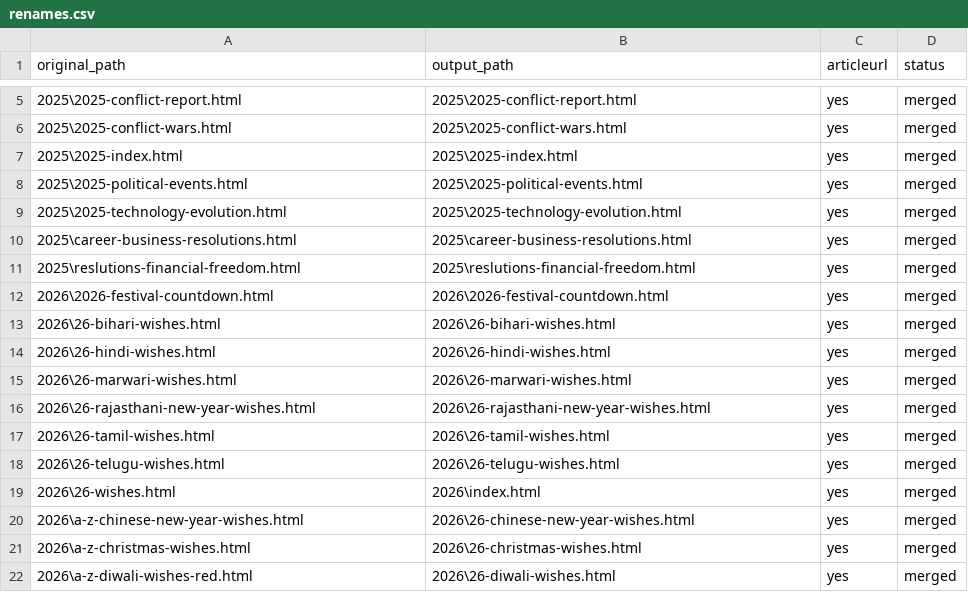
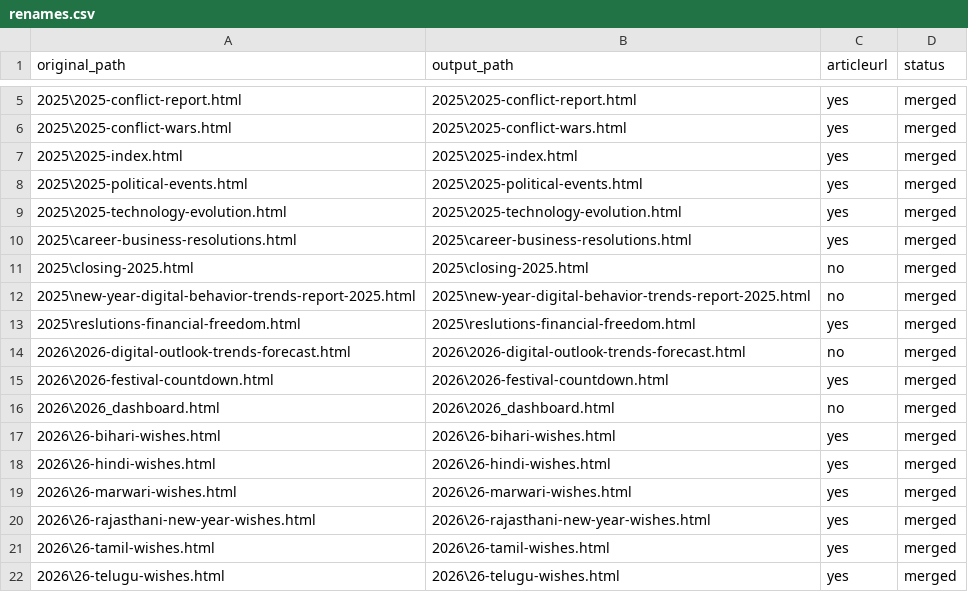
Before and after one commit to create-websites/happy-new-year-test, a CSV file: output/content/renames.csv, drawn as a sheet; only a part is shown, gaps mark what is left out; the shorter side is filled out with more unchanged rows; the diff names each change by its address in the sheet, - before the commit and + after, or states it on an @@ line.

```diff
--- a/output/content/renames.csv
+++ b/output/content/renames.csv
+row 11: 2025\closing-2025.html | 2025\closing-2025.html | no | merged
+row 12: 2025\new-year-digital-behavior-trends-report-2025.html | 2025\new-year-digital-behavior-trends-report-2025.html | no | merged
+row 14: 2026\2026-digital-outlook-trends-forecast.html | 2026\2026-digital-outlook-trends-forecast.html | no | merged
+row 16: 2026\2026_dashboard.html | 2026\2026_dashboard.html | no | merged
```
Also changed, not shown: 9 other files.
